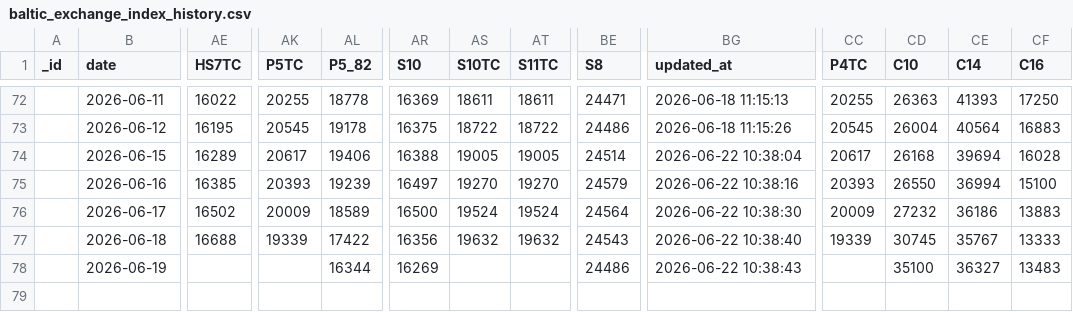
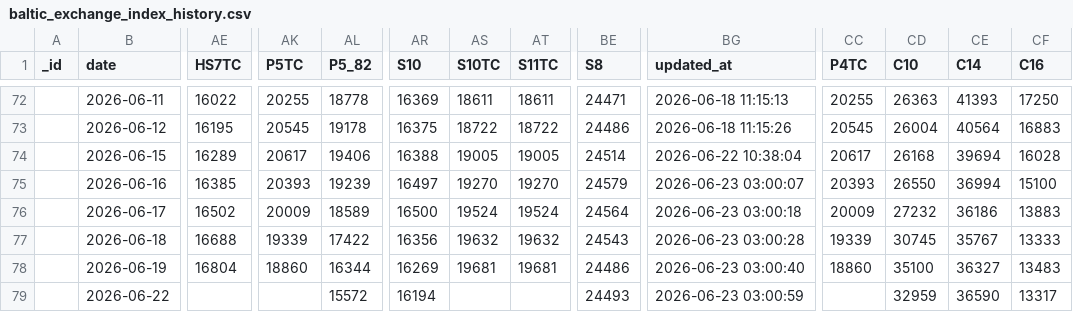
Before and after one commit to xxblxs/bdi-pipeline, a CSV file: baltic_exchange_index_history.csv, drawn as a sheet; only a part is shown, gaps mark what is left out; rows hold the shown columns only; the diff names each change by its address in the sheet, - before the commit and + after, or states it on an @@ line.

```diff
--- a/baltic_exchange_index_history.csv
+++ b/baltic_exchange_index_history.csv
-BG75 (updated_at): 2026-06-22 10:38:16
+BG75 (updated_at): 2026-06-23 03:00:07
-BG76 (updated_at): 2026-06-22 10:38:30
+BG76 (updated_at): 2026-06-23 03:00:18
-BG77 (updated_at): 2026-06-22 10:38:40
+BG77 (updated_at): 2026-06-23 03:00:28
-AE78 (HS7TC): (empty)
+AE78 (HS7TC): 16804
-AK78 (P5TC): (empty)
+AK78 (P5TC): 18860
-AS78 (S10TC): (empty)
+AS78 (S10TC): 19681
-AT78 (S11TC): (empty)
+AT78 (S11TC): 19681
-BG78 (updated_at): 2026-06-22 10:38:43
+BG78 (updated_at): 2026-06-23 03:00:40
-CC78 (P4TC): (empty)
+CC78 (P4TC): 18860
+row 79:  | 2026-06-22 |  |  | 15572 | 16194 |  |  | 24493 | 2026-06-23 03:00:59 |  | 32959 | 36590 | 13317
```
Also changed, not shown: 5 other files.
